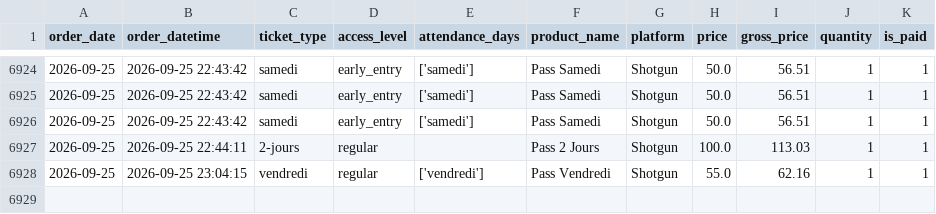
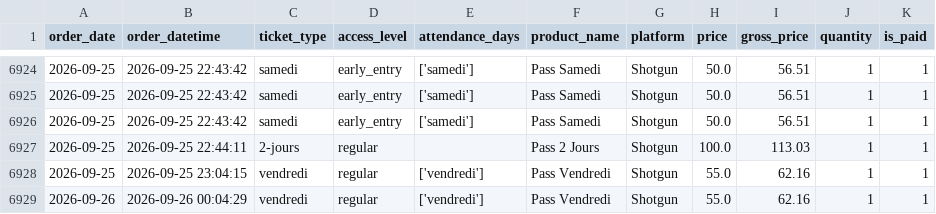
Before and after one commit to studio-ai2k/ticketing_api, a CSV file: data/geneve_2026_merged.csv, drawn as a sheet; only a part is shown, gaps mark what is left out.

```diff
--- a/data/geneve_2026_merged.csv
+++ b/data/geneve_2026_merged.csv
@@ -6928 +6928,2 @@ order_date,order_datetime,ticket_type,access_level,attendance_days,product_name,
 2026-09-25,2026-09-25 23:04:15,vendredi,regular,['vendredi'],Pass Vendredi,Shotgun,55.0,62.16,1,1
+2026-09-26,2026-09-26 00:04:29,vendredi,regular,['vendredi'],Pass Vendredi,Shotgun,55.0,62.16,1,1
```
Also changed, not shown: data/rennes_2026_merged.csv, 9 other files.
